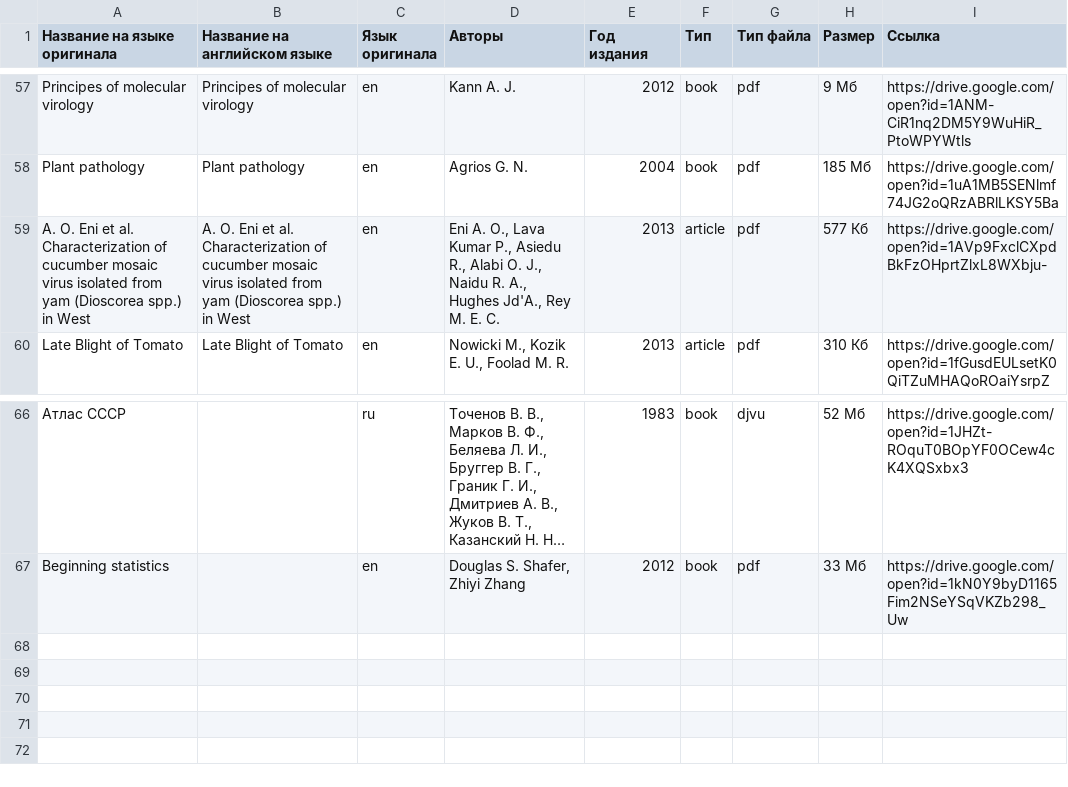
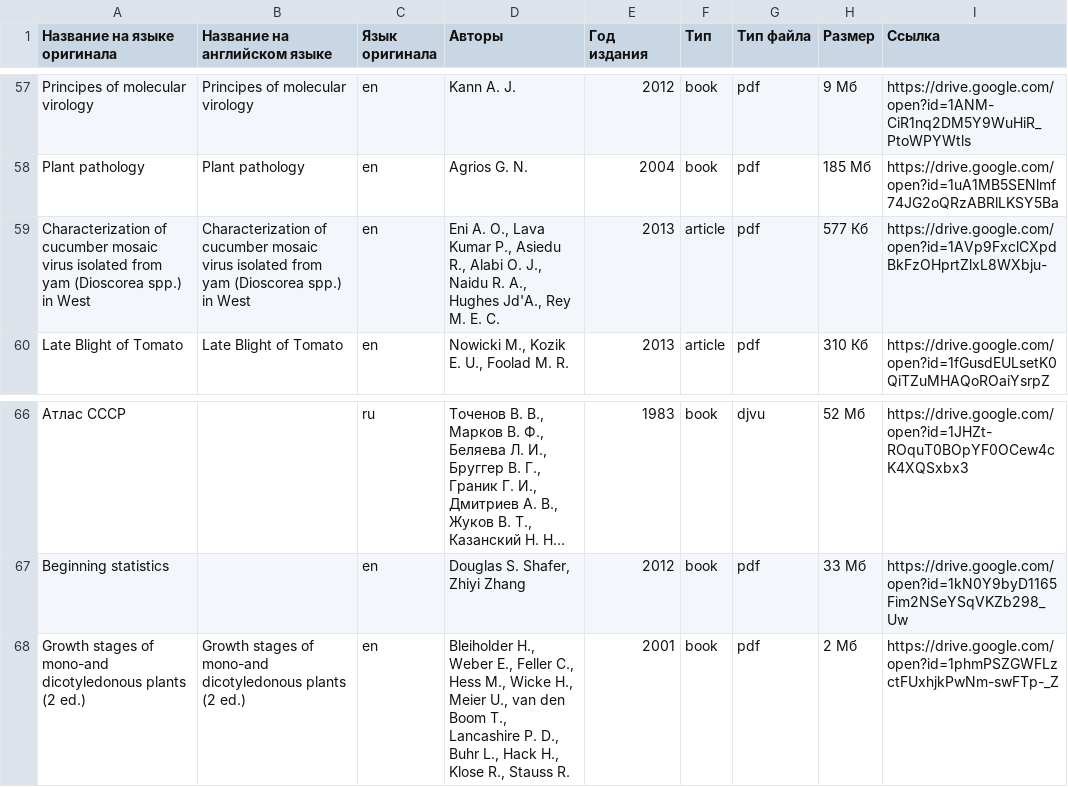
Before and after one commit to plantpro/plantpro.github.io, a CSV file: library/generator/catalog.csv, drawn as a sheet; only a part is shown, gaps mark what is left out; long unchanged cells end in …; the diff names each change by its address in the sheet, - before the commit and + after, or states it on an @@ line.

```diff
--- a/library/generator/catalog.csv
+++ b/library/generator/catalog.csv
-A59 (Название на языке оригинала): A. O. Eni et al. Characterization of…
+A59 (Название на языке оригинала): Characterization of…
-B59 (Название на английском языке): A. O. Eni et al. Characterization of…
+B59 (Название на английском языке): Characterization of…
+row 68: Growth stages of mono-and dicotyledonous plants (2 ed.) | Growth stages of mono-and dicotyledonous plants (2 ed.) | en | Bleiholder H., Weber E., Feller C., Hess M., Wicke H., Meier U., van den Boom T., Lancashire P. D., Buhr L., Hack H., Klose R., Stauss R. | 2001 | book | pdf | 2 Мб | https://drive.google.com/open?id=1phmPSZGWFLzctFUxhjkPwNm-swFTp-_Z
```
Also changed, not shown: 9 other files.
